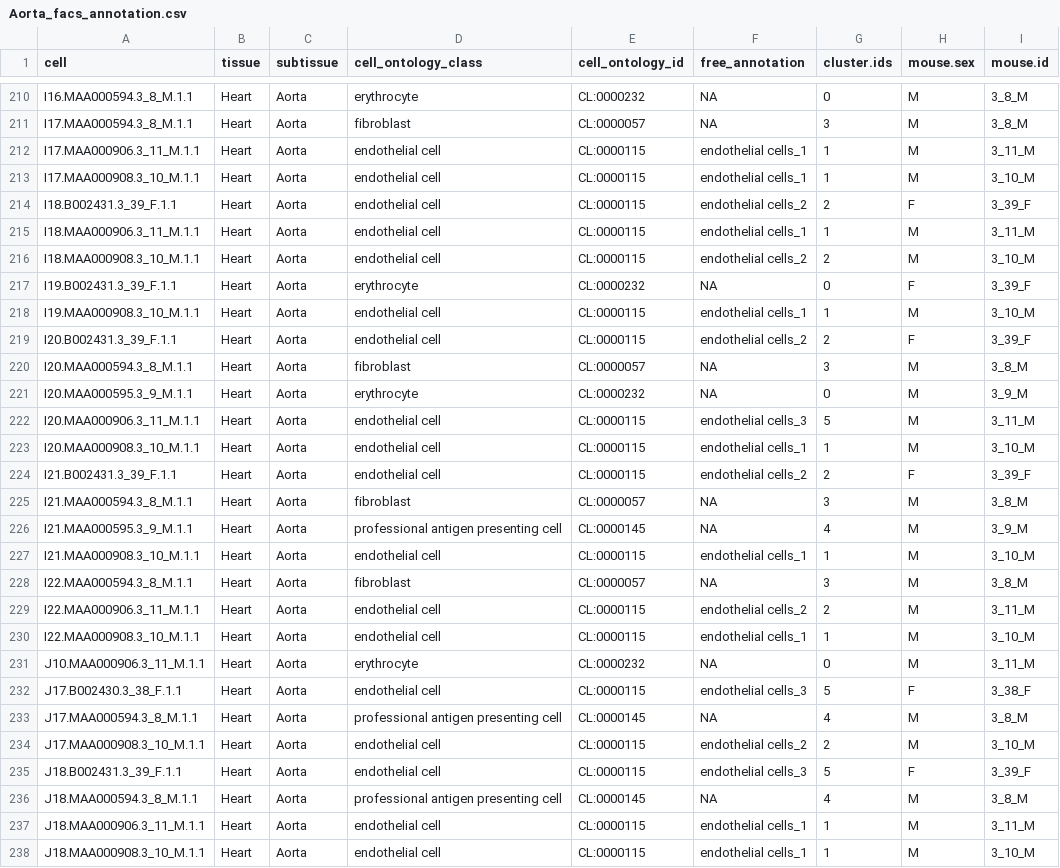
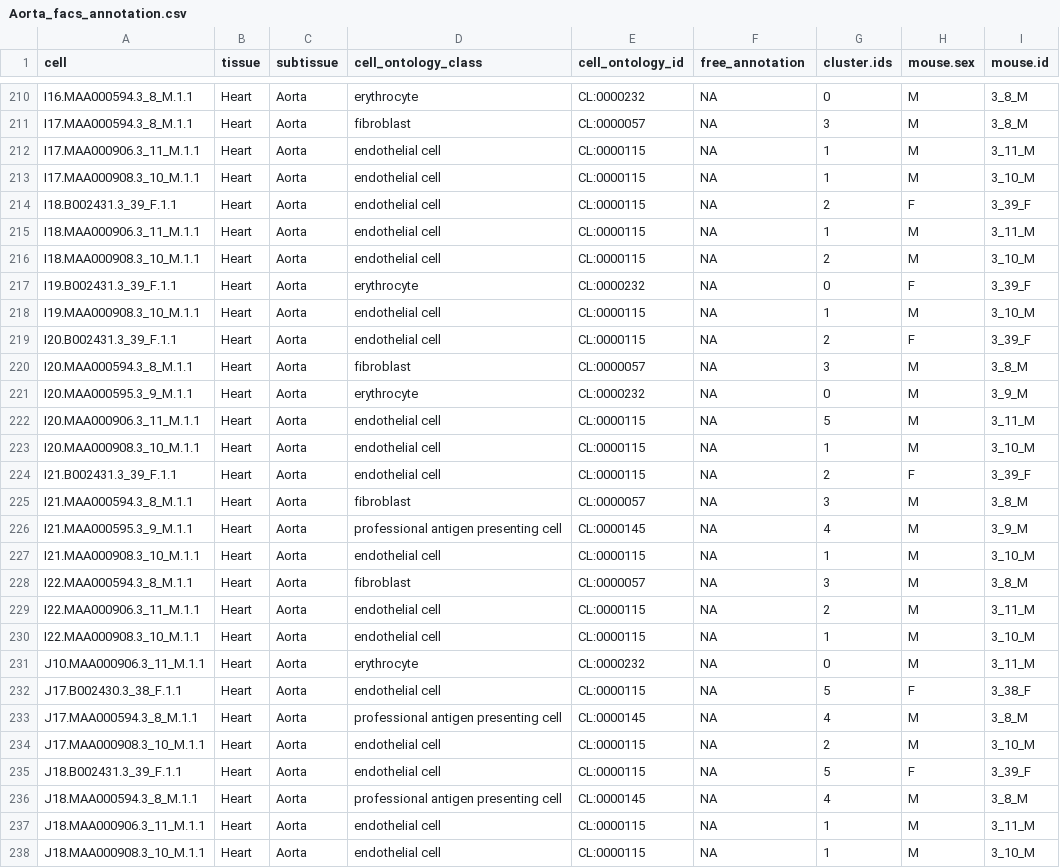
Before and after one commit to czbiohub-sf/tabula-muris, a CSV file: 00_data_ingest/03_tissue_annotation_csv/Aorta_facs_annotation.csv, drawn as a sheet; only a part is shown, gaps mark what is left out; the diff covers the shown part only; the diff names each change by its address in the sheet, - before the commit and + after, or states it on an @@ line.

Commit message:
Replace uninformative free annotation with NA

```diff
--- a/00_data_ingest/03_tissue_annotation_csv/Aorta_facs_annotation.csv
+++ b/00_data_ingest/03_tissue_annotation_csv/Aorta_facs_annotation.csv
-F212:F213 (free_annotation): endothelial cells_1
+F212:F213 (free_annotation): NA
-F214 (free_annotation): endothelial cells_2
+F214 (free_annotation): NA
-F215 (free_annotation): endothelial cells_1
+F215 (free_annotation): NA
-F216 (free_annotation): endothelial cells_2
+F216 (free_annotation): NA
-F218 (free_annotation): endothelial cells_1
+F218 (free_annotation): NA
-F219 (free_annotation): endothelial cells_2
+F219 (free_annotation): NA
-F222 (free_annotation): endothelial cells_3
+F222 (free_annotation): NA
-F223 (free_annotation): endothelial cells_1
+F223 (free_annotation): NA
-F224 (free_annotation): endothelial cells_2
+F224 (free_annotation): NA
-F227 (free_annotation): endothelial cells_1
+F227 (free_annotation): NA
-F229 (free_annotation): endothelial cells_2
+F229 (free_annotation): NA
-F230 (free_annotation): endothelial cells_1
+F230 (free_annotation): NA
-F232 (free_annotation): endothelial cells_3
+F232 (free_annotation): NA
-F234 (free_annotation): endothelial cells_2
+F234 (free_annotation): NA
-F235 (free_annotation): endothelial cells_3
+F235 (free_annotation): NA
-F237:F238 (free_annotation): endothelial cells_1
+F237:F238 (free_annotation): NA
```
Also changed, not shown: 170 edited cells elsewhere in this file.
